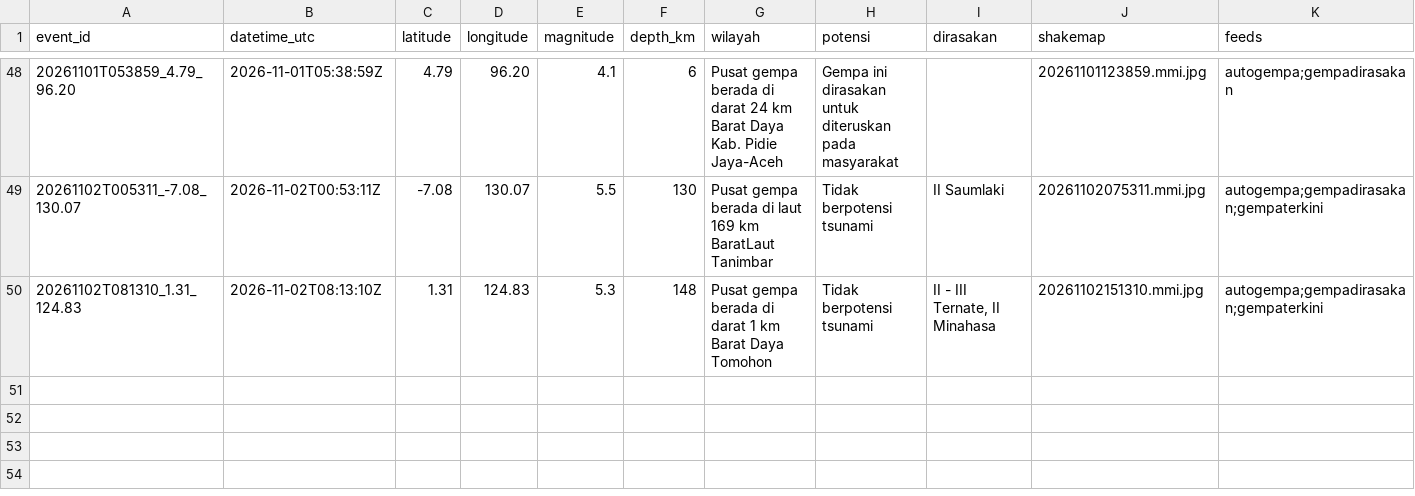
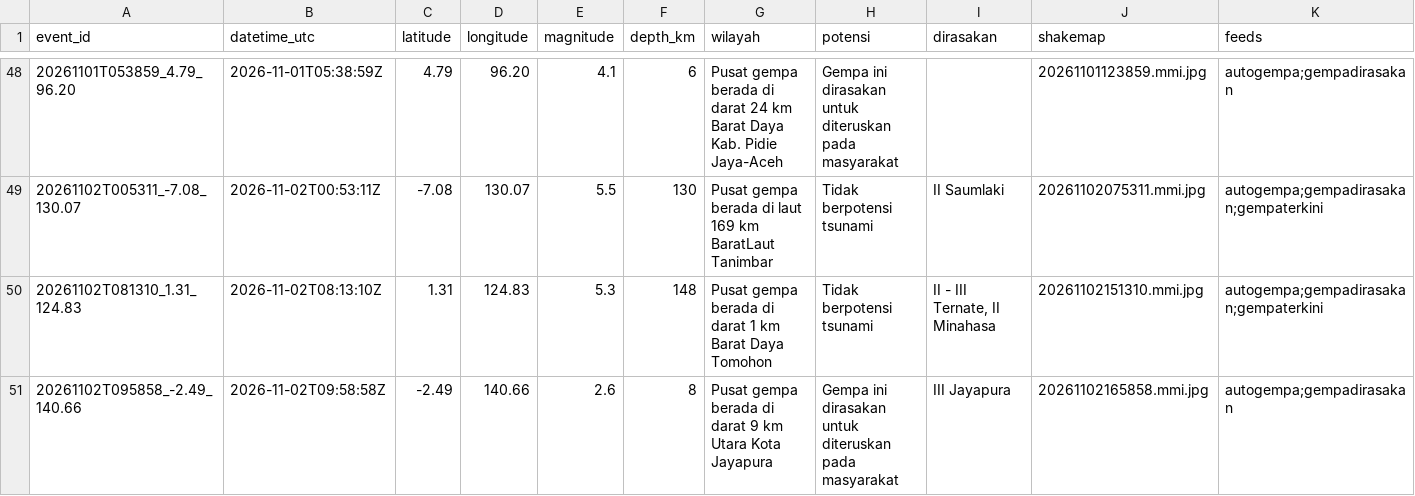
Before and after one commit to SulthanAndyno/quakelog, a CSV file: data/gempa.csv, drawn as a sheet; only a part is shown, gaps mark what is left out; rows hold the shown columns only; the diff names each change by its address in the sheet, - before the commit and + after, or states it on an @@ line.

```diff
--- a/data/gempa.csv
+++ b/data/gempa.csv
+row 51: 20261102T095858_-2.49_140.66 | 2026-11-02T09:58:58Z | -2.49 | 140.66 | 2.6 | 8 | Pusat gempa berada di darat 9 km Utara Kota Jayapura | Gempa ini dirasakan untuk diteruskan pada masyarakat | III Jayapura | 20261102165858.mmi.jpg | autogempa;gempadirasakan
```
Also changed, not shown: 3 other files.
